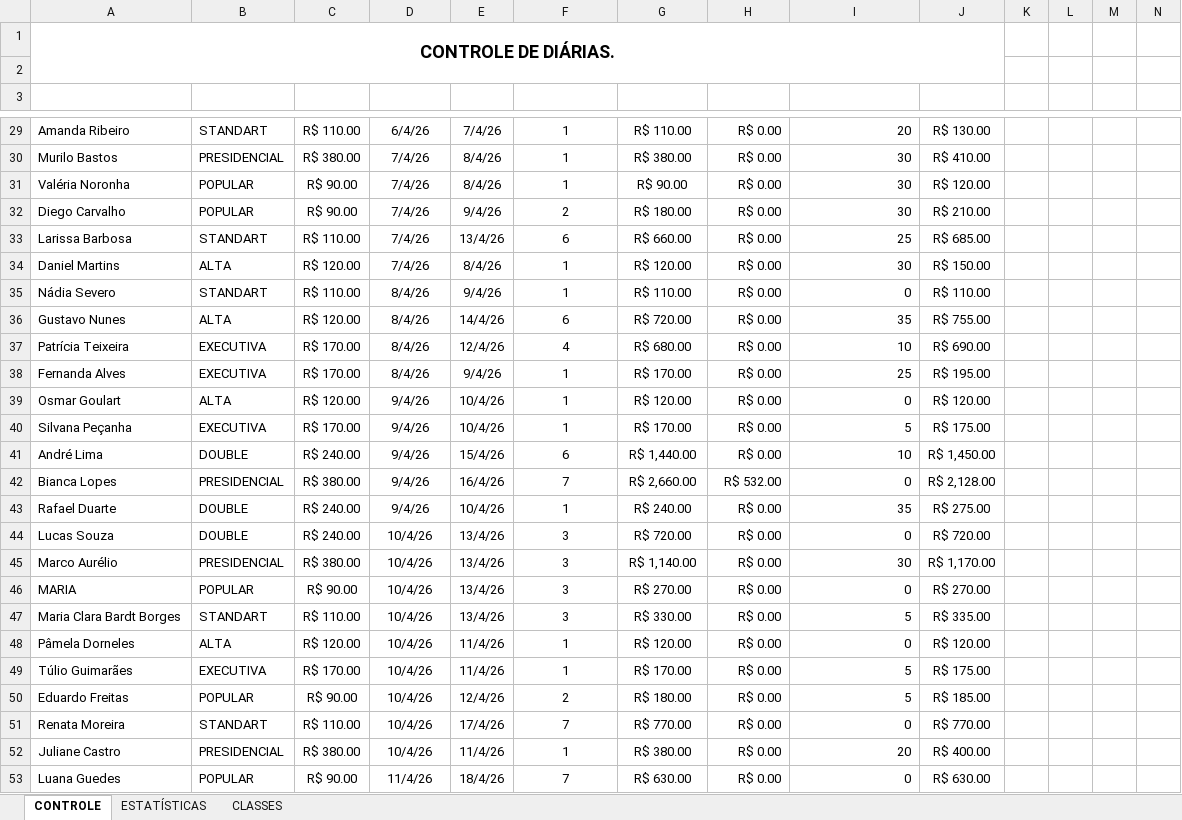
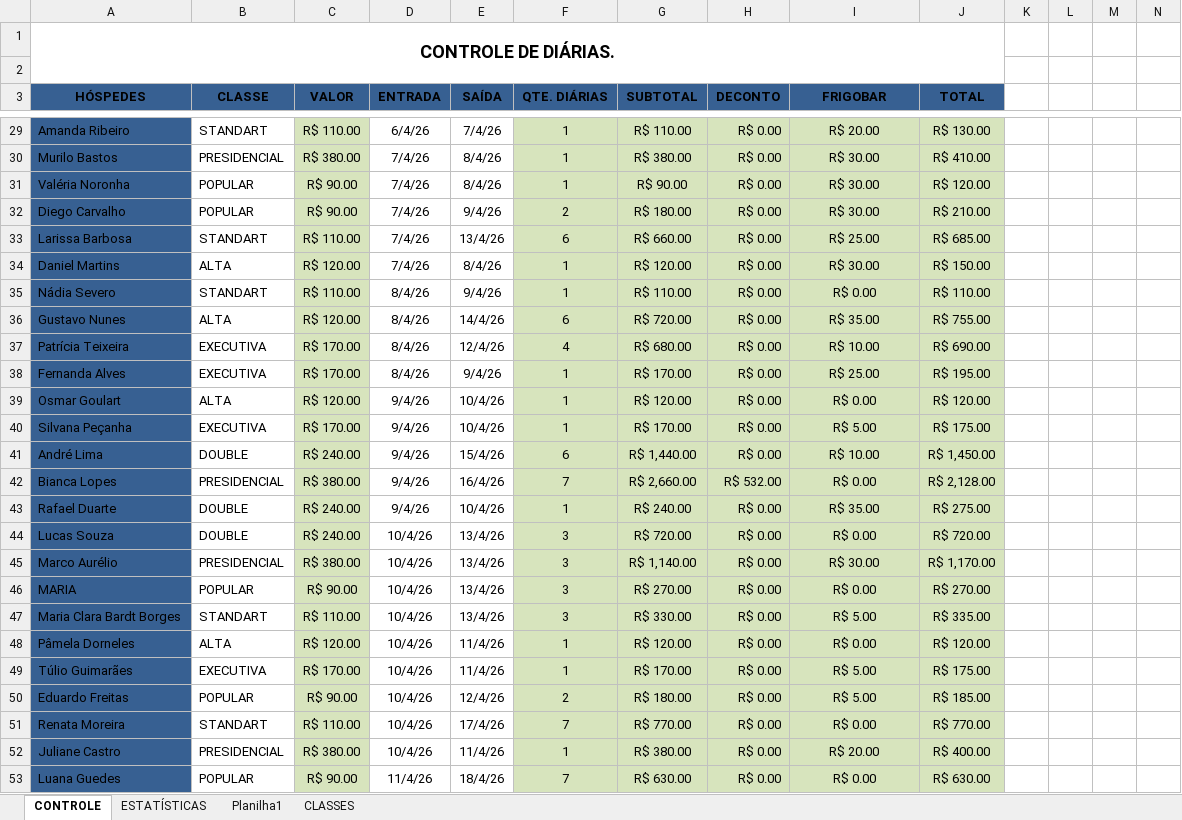
Before and after one commit to hikmiau/Tecnico-Senai, an Excel workbook: Atividades - Excel/EXERCÍCIO 04-2 A FAZER.xlsx, sheet CONTROLE, drawn as a sheet; only a part is shown, gaps mark what is left out; values as stored, in another font and other column widths than the file's, no borders; table styles not drawn; the diff covers the shown part only; the diff names each change by its address in the sheet, - before the commit and + after, or states it on an @@ line.

```diff
--- a/Atividades - Excel/EXERCÍCIO 04-2 A FAZER.xlsx (sheet CONTROLE)
+++ b/Atividades - Excel/EXERCÍCIO 04-2 A FAZER.xlsx (sheet CONTROLE)
+sheet tab: Planilha1
@@ A3:J3 fill: none → #376092, text colour: #FFFFFF → black @@
-A29:A53 fill: none
+A29:A53 fill: #376092
-C29:C53 fill: none
+C29:C53 fill: #D7E4BD
-F29:J53 fill: none
+F29:J53 fill: #D7E4BD
-I29:I53 alignment: right
+I29:I53 alignment: center
-I29 (FRIGOBAR): 20
+I29 (FRIGOBAR): R$ 20.00
-I30:I32 (FRIGOBAR): 30
+I30:I32 (FRIGOBAR): R$ 30.00
-I33 (FRIGOBAR): 25
+I33 (FRIGOBAR): R$ 25.00
-I34 (FRIGOBAR): 30
+I34 (FRIGOBAR): R$ 30.00
-I35 (FRIGOBAR): 0
+I35 (FRIGOBAR): R$ 0.00
-I36 (FRIGOBAR): 35
+I36 (FRIGOBAR): R$ 35.00
-I37 (FRIGOBAR): 10
+I37 (FRIGOBAR): R$ 10.00
-I38 (FRIGOBAR): 25
+I38 (FRIGOBAR): R$ 25.00
-I39 (FRIGOBAR): 0
+I39 (FRIGOBAR): R$ 0.00
-I40 (FRIGOBAR): 5
+I40 (FRIGOBAR): R$ 5.00
-I41 (FRIGOBAR): 10
+I41 (FRIGOBAR): R$ 10.00
-I42 (FRIGOBAR): 0
+I42 (FRIGOBAR): R$ 0.00
-I43 (FRIGOBAR): 35
+I43 (FRIGOBAR): R$ 35.00
-I44 (FRIGOBAR): 0
+I44 (FRIGOBAR): R$ 0.00
-I45 (FRIGOBAR): 30
+I45 (FRIGOBAR): R$ 30.00
-I46 (FRIGOBAR): 0
+I46 (FRIGOBAR): R$ 0.00
-I47 (FRIGOBAR): 5
+I47 (FRIGOBAR): R$ 5.00
-I48 (FRIGOBAR): 0
+I48 (FRIGOBAR): R$ 0.00
-I49:I50 (FRIGOBAR): 5
+I49:I50 (FRIGOBAR): R$ 5.00
-I51 (FRIGOBAR): 0
+I51 (FRIGOBAR): R$ 0.00
-I52 (FRIGOBAR): 20
+I52 (FRIGOBAR): R$ 20.00
-I53 (FRIGOBAR): 0
+I53 (FRIGOBAR): R$ 0.00
```
Also changed, not shown: 130 edited cells, cell formats and merged cells elsewhere in this sheet, sheet ESTATÍSTICAS, charts or pictures, 1 other file.
